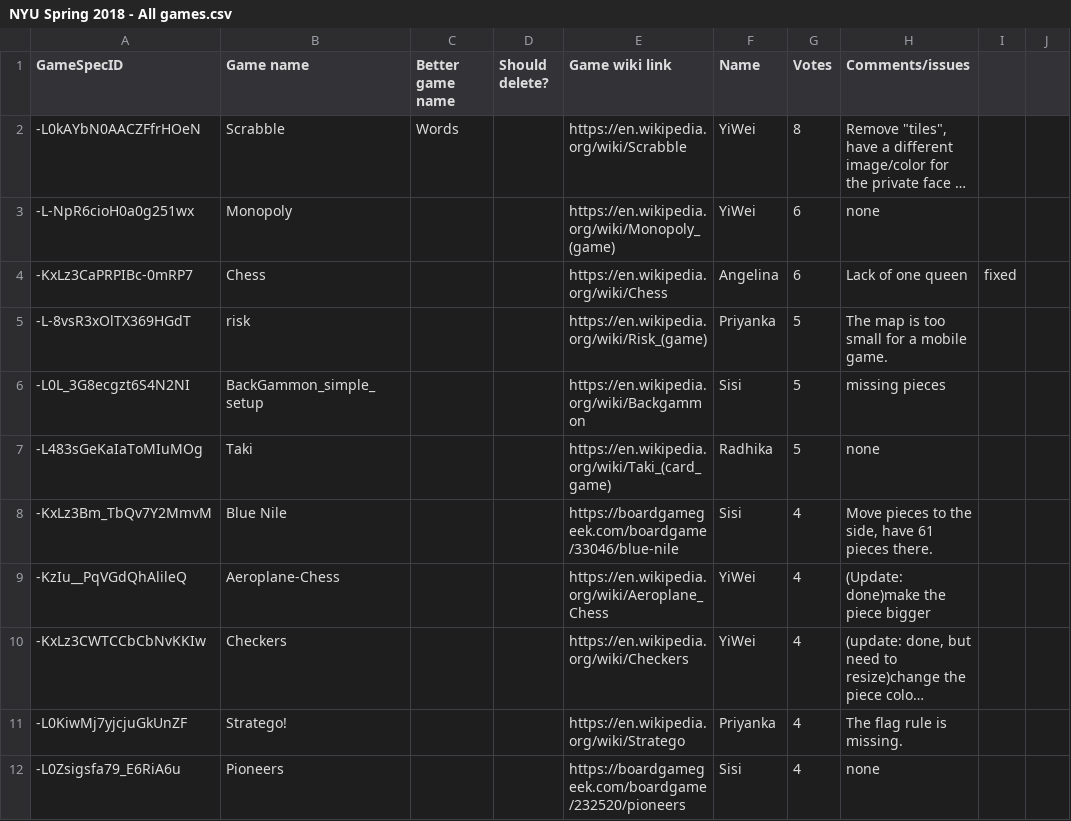
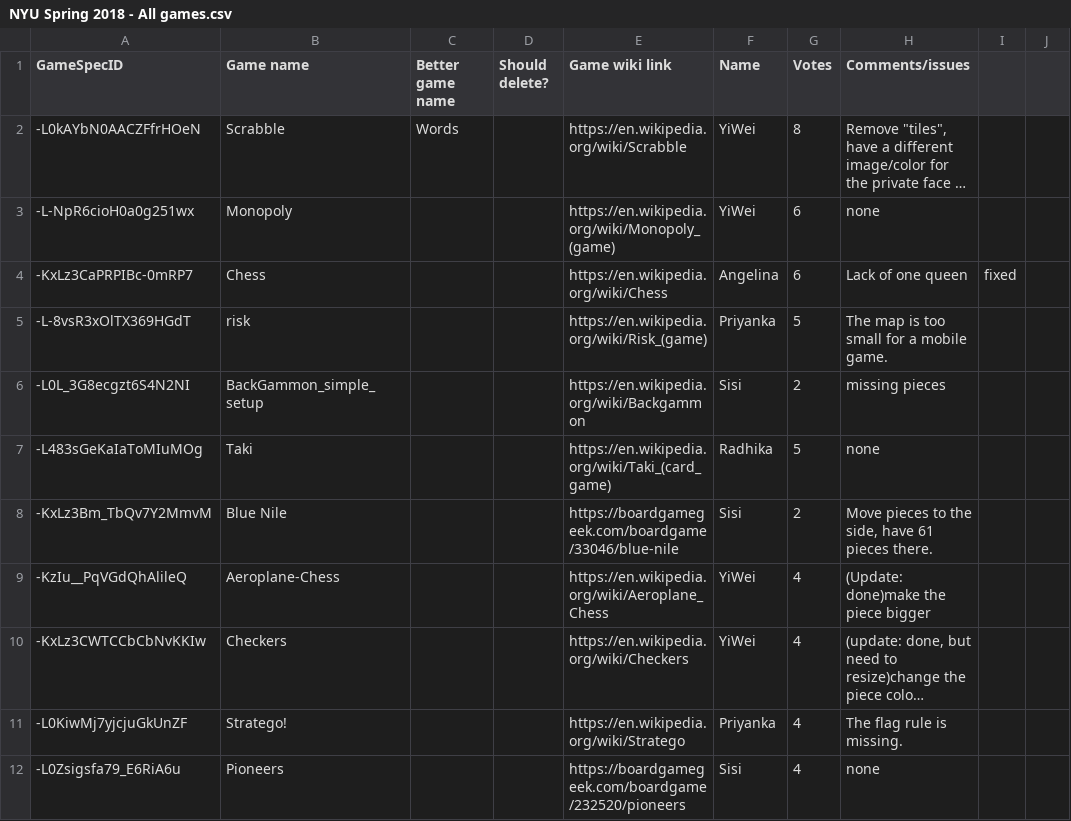
Before and after one commit to yoav-zibin/FirebaseExample, a CSV file: node_scripts/NYU Spring 2018 - All games.csv, drawn as a sheet; only a part is shown; long unchanged cells end in …; the diff covers the shown part only.

```diff
--- a/node_scripts/NYU Spring 2018 - All games.csv
+++ b/node_scripts/NYU Spring 2018 - All games.csv
@@ -6 +6 @@ GameSpecID,Game name,Better game name,Should delete?,Game wiki link,Name,Votes,C
--L0L_3G8ecgzt6S4N2NI,BackGammon_simple_setup,,,https://en.wikipedia.org/wiki/Backgammon,Sisi,5,missing pieces,
+-L0L_3G8ecgzt6S4N2NI,BackGammon_simple_setup,,,https://en.wikipedia.org/wiki/Backgammon,Sisi,2,missing pieces,,
@@ -8 +8 @@ GameSpecID,Game name,Better game name,Should delete?,Game wiki link,Name,Votes,C
--KxLz3Bm_TbQv7Y2MmvM,Blue Nile,,,https://boardgamegeek.com/boardgame/33046/blue-nile,Sisi,4,"Move pieces to the side, have 61 pieces there.",
+-KxLz3Bm_TbQv7Y2MmvM,Blue Nile,,,https://boardgamegeek.com/boardgame/33046/blue-nile,Sisi,2,"Move pieces to the side, have 61 pieces there.",,
```
Also changed, not shown: 17 edited cells elsewhere in this file, 1 other file.
